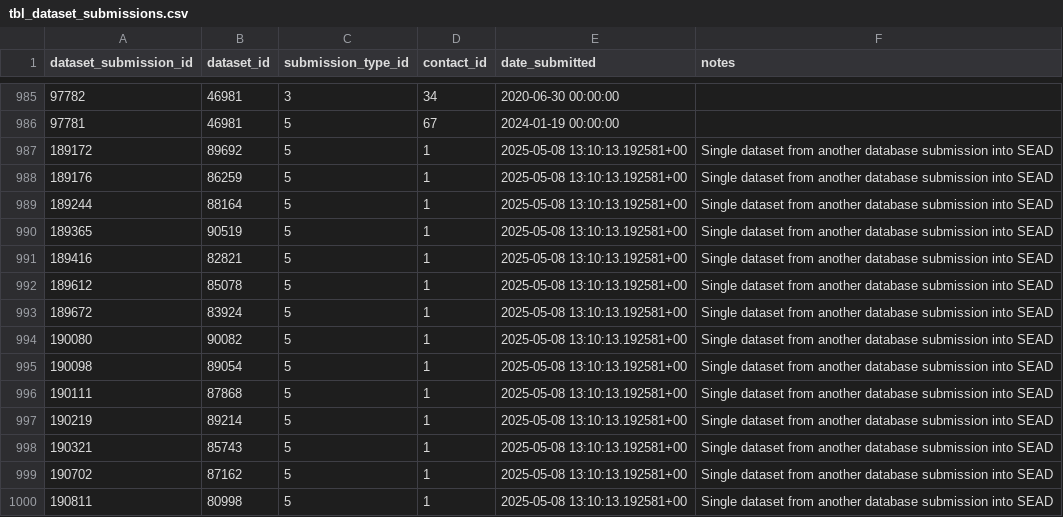
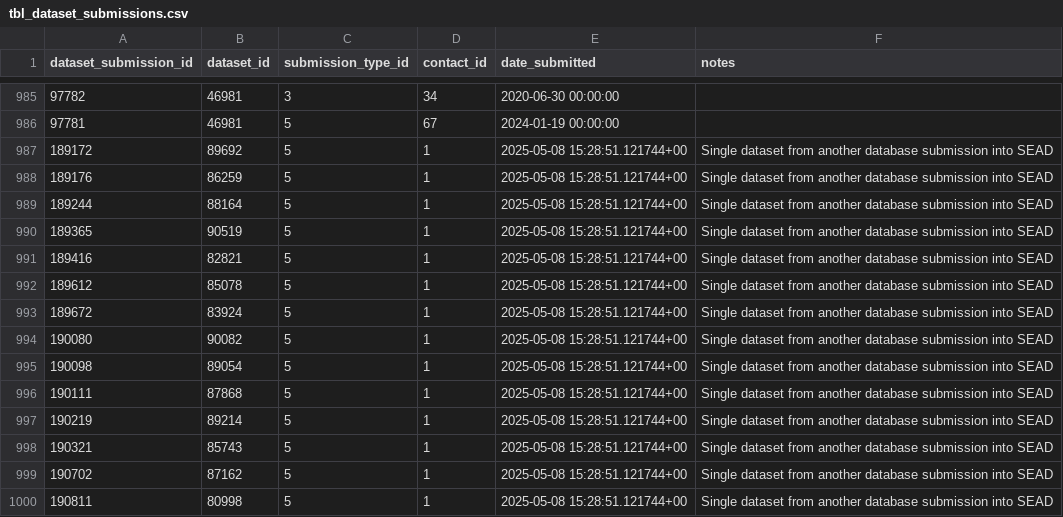
Before and after one commit to humlab-sead/sead_query_api, a CSV file: sead.query.test/Infrastructure/Mocks/FacetContext/PostgreSQL/Data/initdb.d/csv/tbl_dataset_submissions.csv, drawn as a sheet; only a part is shown, gaps mark what is left out; the diff covers the shown part only.

```diff
--- a/sead.query.test/Infrastructure/Mocks/FacetContext/PostgreSQL/Data/initdb.d/csv/tbl_dataset_submissions.csv
+++ b/sead.query.test/Infrastructure/Mocks/FacetContext/PostgreSQL/Data/initdb.d/csv/tbl_dataset_submissions.csv
@@ -986,15 +986,15 @@ dataset_submission_id,dataset_id,submission_type_id,contact_id,date_submitted,no
 97781,46981,5,67,2024-01-19 00:00:00,
-189172,89692,5,1,2025-05-08 13:10:13.192581+00,Single dataset from another database submission into SEAD
-189176,86259,5,1,2025-05-08 13:10:13.192581+00,Single dataset from another database submission into SEAD
-189244,88164,5,1,2025-05-08 13:10:13.192581+00,Single dataset from another database submission into SEAD
-189365,90519,5,1,2025-05-08 13:10:13.192581+00,Single dataset from another database submission into SEAD
-189416,82821,5,1,2025-05-08 13:10:13.192581+00,Single dataset from another database submission into SEAD
-189612,85078,5,1,2025-05-08 13:10:13.192581+00,Single dataset from another database submission into SEAD
-189672,83924,5,1,2025-05-08 13:10:13.192581+00,Single dataset from another database submission into SEAD
-190080,90082,5,1,2025-05-08 13:10:13.192581+00,Single dataset from another database submission into SEAD
-190098,89054,5,1,2025-05-08 13:10:13.192581+00,Single dataset from another database submission into SEAD
-190111,87868,5,1,2025-05-08 13:10:13.192581+00,Single dataset from another database submission into SEAD
-190219,89214,5,1,2025-05-08 13:10:13.192581+00,Single dataset from another database submission into SEAD
-190321,85743,5,1,2025-05-08 13:10:13.192581+00,Single dataset from another database submission into SEAD
-190702,87162,5,1,2025-05-08 13:10:13.192581+00,Single dataset from another database submission into SEAD
-190811,80998,5,1,2025-05-08 13:10:13.192581+00,Single dataset from another database submission into SEAD
+189172,89692,5,1,2025-05-08 15:28:51.121744+00,Single dataset from another database submission into SEAD
+189176,86259,5,1,2025-05-08 15:28:51.121744+00,Single dataset from another database submission into SEAD
+189244,88164,5,1,2025-05-08 15:28:51.121744+00,Single dataset from another database submission into SEAD
+189365,90519,5,1,2025-05-08 15:28:51.121744+00,Single dataset from another database submission into SEAD
+189416,82821,5,1,2025-05-08 15:28:51.121744+00,Single dataset from another database submission into SEAD
+189612,85078,5,1,2025-05-08 15:28:51.121744+00,Single dataset from another database submission into SEAD
+189672,83924,5,1,2025-05-08 15:28:51.121744+00,Single dataset from another database submission into SEAD
+190080,90082,5,1,2025-05-08 15:28:51.121744+00,Single dataset from another database submission into SEAD
+190098,89054,5,1,2025-05-08 15:28:51.121744+00,Single dataset from another database submission into SEAD
+190111,87868,5,1,2025-05-08 15:28:51.121744+00,Single dataset from another database submission into SEAD
+190219,89214,5,1,2025-05-08 15:28:51.121744+00,Single dataset from another database submission into SEAD
+190321,85743,5,1,2025-05-08 15:28:51.121744+00,Single dataset from another database submission into SEAD
+190702,87162,5,1,2025-05-08 15:28:51.121744+00,Single dataset from another database submission into SEAD
+190811,80998,5,1,2025-05-08 15:28:51.121744+00,Single dataset from another database submission into SEAD
```
Also changed, not shown: 117 edited cells elsewhere in this file, sead.query.test/Infrastructure/Mocks/FacetContext/PostgreSQL/Data/initdb.d/csv/tbl_dataset_contacts.csv, 3 other files.
